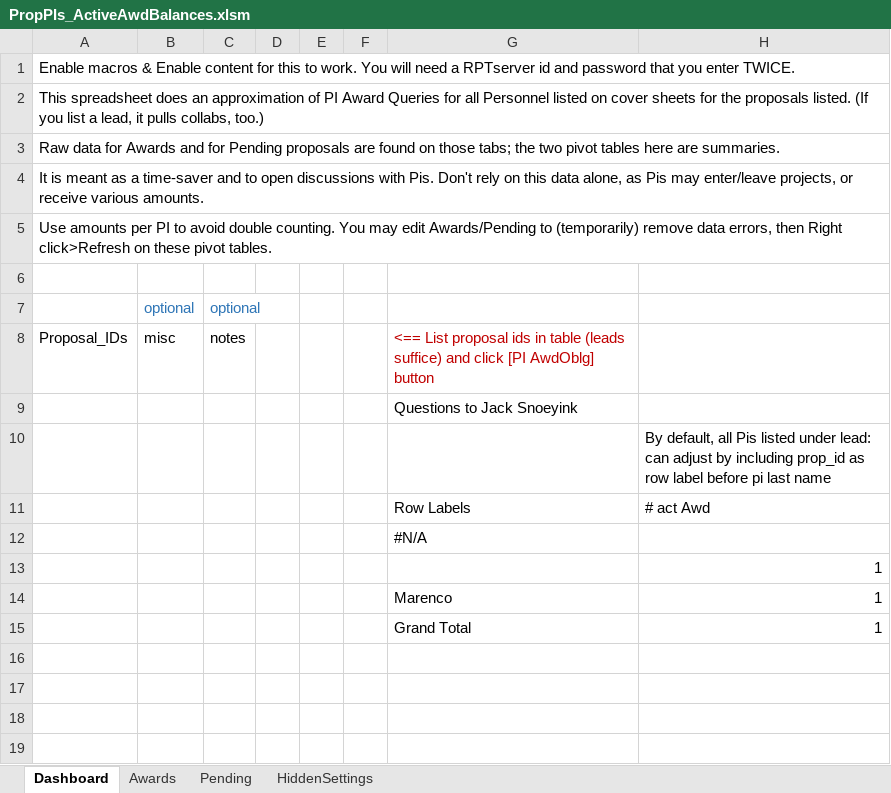
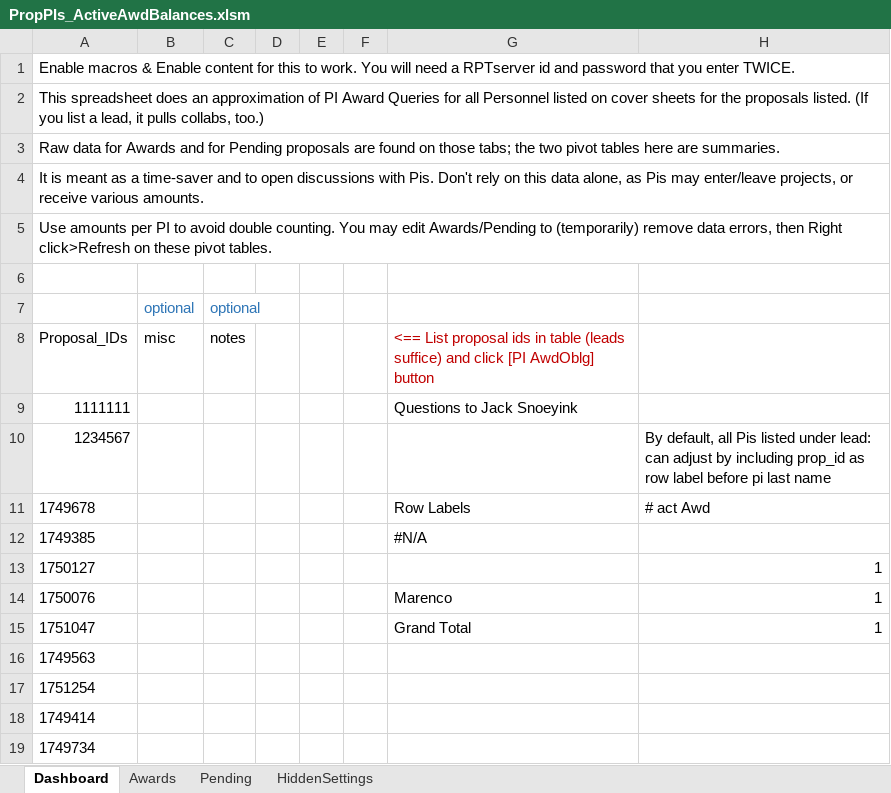
Before and after one commit to NSF-ENG/excelSQL, an Excel workbook: excel/PropPIs_ActiveAwdBalances.xlsm, sheet Dashboard, drawn as a sheet; only a part is shown; values as stored, in another font and other column widths than the file's, no borders; charts and pictures and conditional formats and table styles not drawn; rows hold the shown columns only; the diff names each change by its address in the sheet, - before the commit and + after, or states it on an @@ line.

Commit message:
PropPIs_AwdPend added for checking on Mac

```diff
--- a/excel/PropPIs_ActiveAwdBalances.xlsm (sheet Dashboard)
+++ b/excel/PropPIs_ActiveAwdBalances.xlsm (sheet Dashboard)
-A9: (empty)
+A9: 1111111
-A10: (empty)
+A10: 1234567
-A11: (empty)
+A11: 1749678
-A12: (empty)
+A12: 1749385
-A13: (empty)
+A13: 1750127
-A14: (empty)
+A14: 1750076
-A15: (empty)
+A15: 1751047
+row 16: 1749563
+row 17: 1751254
+row 18: 1749414
+row 19: 1749734
```
Also changed, not shown: sheet HiddenSettings, common/HiddenSettings.xlsm, 4 other files.
